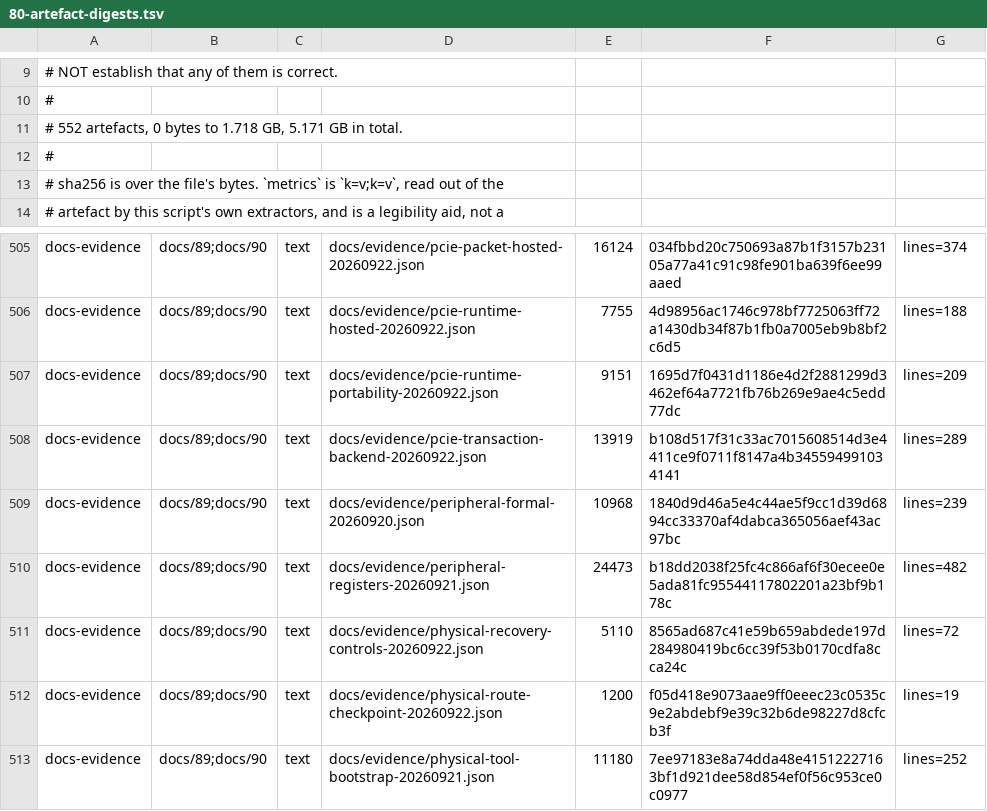
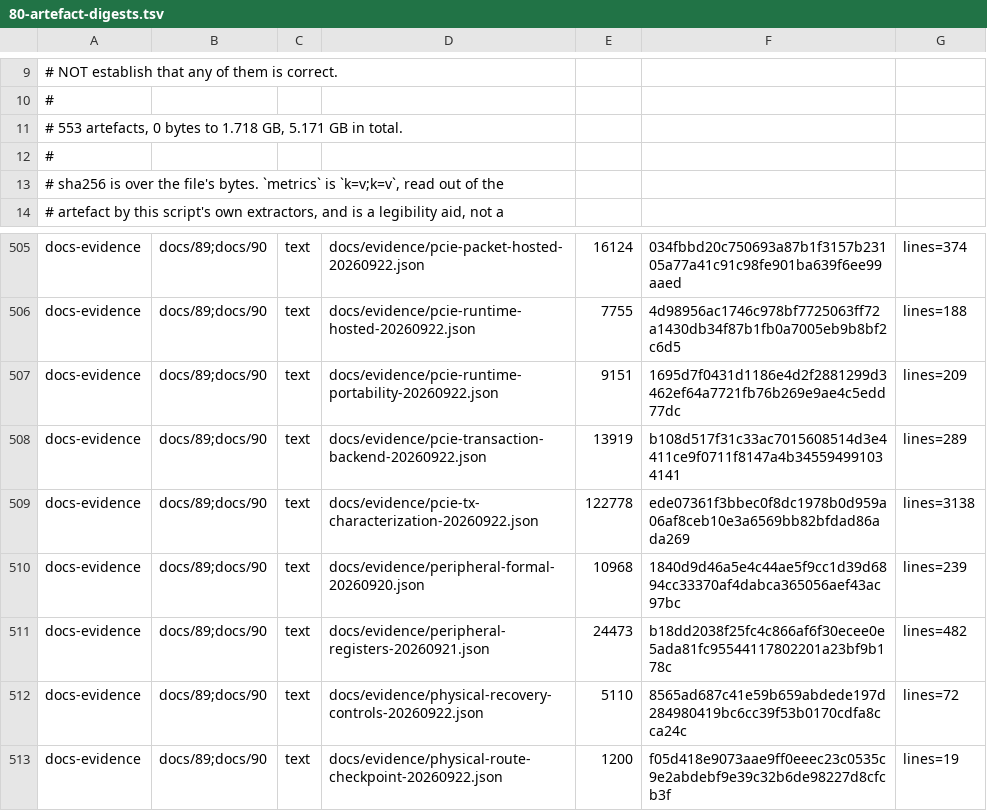
Before and after one commit to Melihakbulut221/nssoc, a TSV file: docs/80-artefact-digests.tsv, drawn as a sheet; only a part is shown, gaps mark what is left out; the shorter side is filled out with more unchanged rows.

Commit message:
Start SG13G2 PCIe TX development with measured 8 GT/s characterization

```diff
--- a/docs/80-artefact-digests.tsv
+++ b/docs/80-artefact-digests.tsv
@@ -10,3 +10,3 @@
 #
-# 552 artefacts, 0 bytes to 1.718 GB, 5.171 GB in total.
+# 553 artefacts, 0 bytes to 1.718 GB, 5.171 GB in total.
 #
@@ -508,2 +508,3 @@ docs-evidence	docs/89;docs/90	text	docs/evidence/pcie-runtime-portability-202609
 docs-evidence	docs/89;docs/90	text	docs/evidence/pcie-transaction-backend-20260922.json	13919	b108d517f31c33ac7015608514d3e4411ce9f0711f8147a4b345594991034141	lines=289
+docs-evidence	docs/89;docs/90	text	docs/evidence/pcie-tx-characterization-20260922.json	122778	ede07361f3bbec0f8dc1978b0d959a06af8ceb10e3a6569bb82bfdad86ada269	lines=3138
 docs-evidence	docs/89;docs/90	text	docs/evidence/peripheral-formal-20260920.json	10968	1840d9d46a5e4c44ae5f9cc1d39d6894cc33370af4dabca365056aef43ac97bc	lines=239
```
Also changed, not shown: 15 other files.
